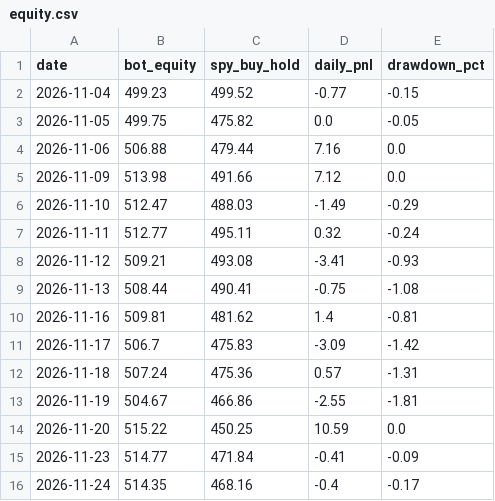
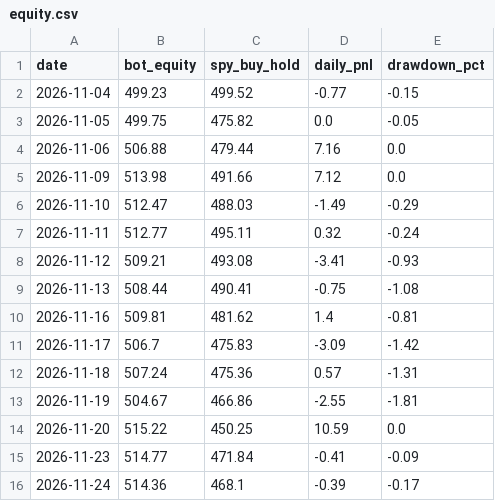
Before and after one commit to TheutzuBosu/theo-trading-bot, a CSV file: state/equity.csv, drawn as a sheet.

Commit message:
chore(state): actualizare equity.csv

```diff
--- a/state/equity.csv
+++ b/state/equity.csv
@@ -15,2 +15,2 @@ date,bot_equity,spy_buy_hold,daily_pnl,drawdown_pct
 2026-11-23,514.77,471.84,-0.41,-0.09
-2026-11-24,514.35,468.16,-0.4,-0.17
+2026-11-24,514.36,468.1,-0.39,-0.17
```
